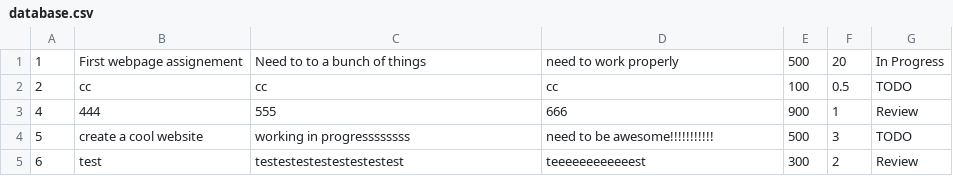
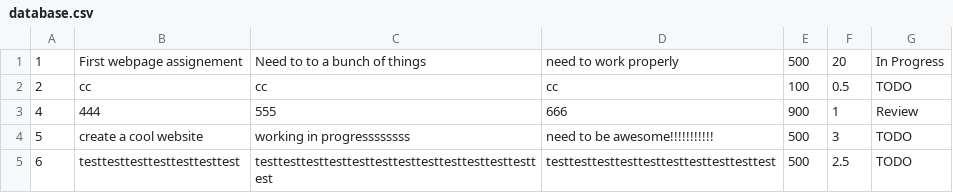
Before and after one commit to gabee1987/super-sprinter-3000-Gabor_Koncz, a CSV file: database.csv, drawn as a sheet.

```diff
--- a/database.csv
+++ b/database.csv
@@ -4,2 +4,2 @@
 5;create a cool website;working in progressssssss;need to be awesome!!!!!!!!!!!;500;3;TODO
-6;test;testestestestestestestest;teeeeeeeeeeeest;300;2;Review
+6;testtesttesttesttesttesttest;testtesttesttesttesttesttesttesttesttesttesttesttest;testtesttesttesttesttesttesttesttesttest;500;2.5;TODO
```
Also changed, not shown: 3 other files.
